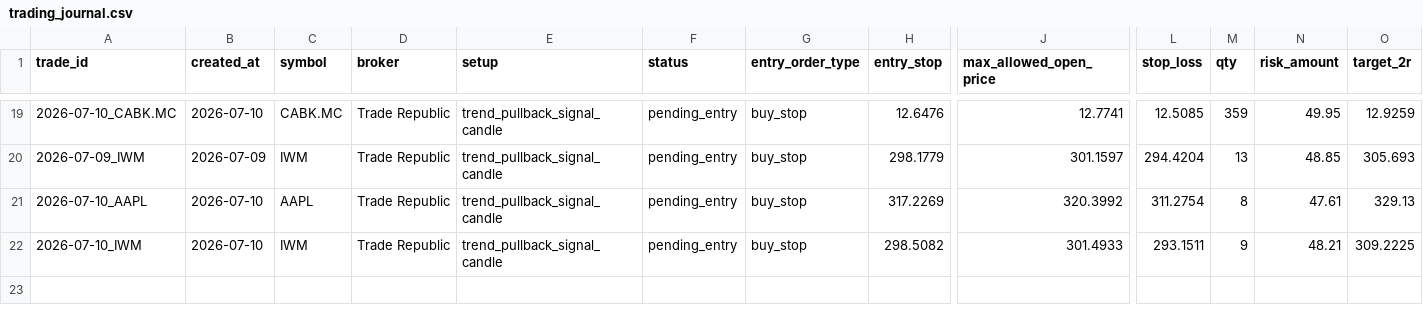
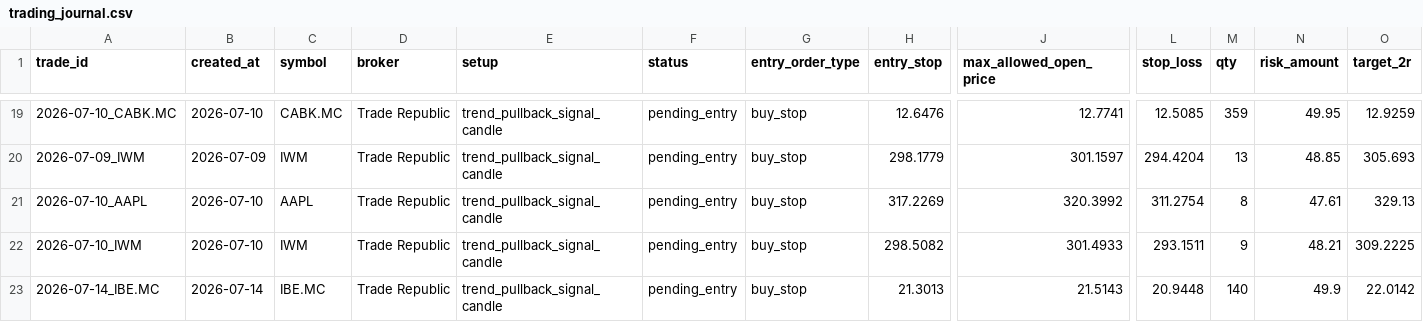
Before and after one commit to xarliev/trading-strategy-dashboard, a CSV file: data/processed/trading_journal.csv, drawn as a sheet; only a part is shown, gaps mark what is left out; rows hold the shown columns only; the diff names each change by its address in the sheet, - before the commit and + after, or states it on an @@ line.

```diff
--- a/data/processed/trading_journal.csv
+++ b/data/processed/trading_journal.csv
+row 23: 2026-07-14_IBE.MC | 2026-07-14 | IBE.MC | Trade Republic | trend_pullback_signal_candle | pending_entry | buy_stop | 21.3013 | 21.5143 | 20.9448 | 140 | 49.9 | 22.0142
```
Also changed, not shown: data/processed/scan_diagnostics_latest.csv, data/processed/signals_latest.csv, 7 other files.
